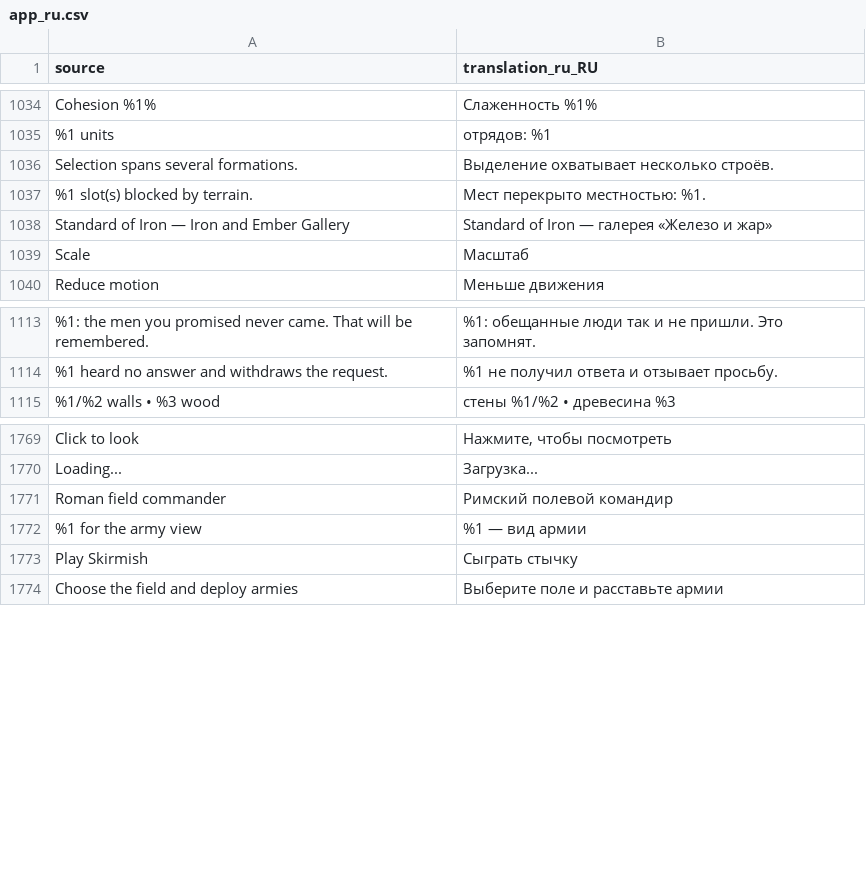
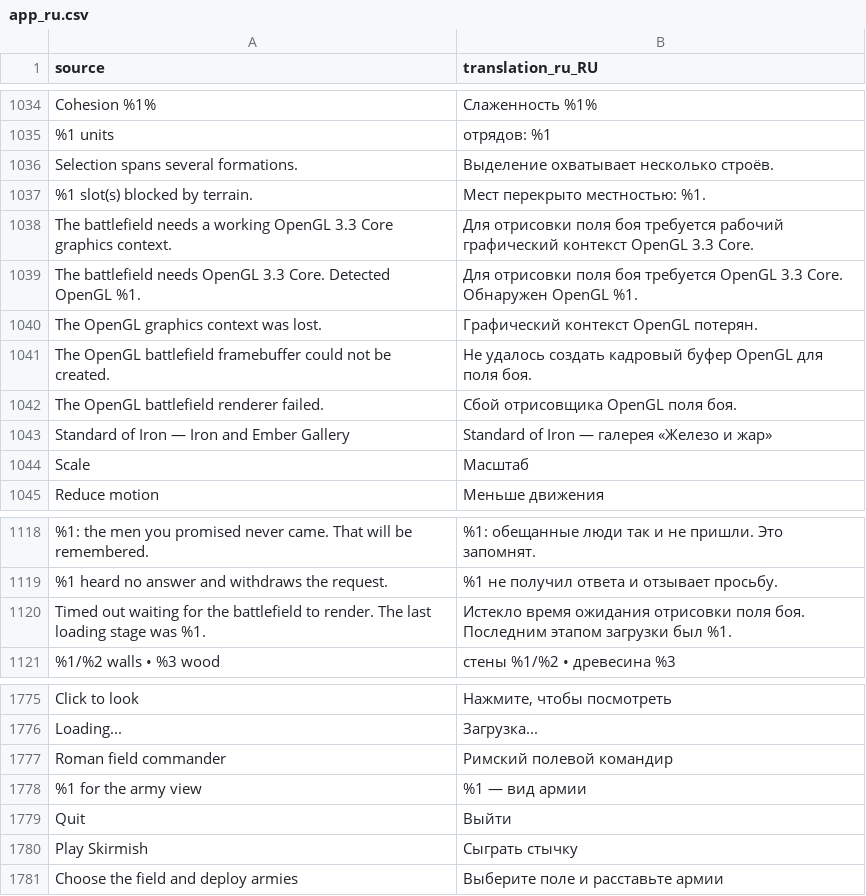
Before and after one commit to djeada/Standard-of-Iron, a CSV file: translations/csv/app_ru.csv, drawn as a sheet; only a part is shown, gaps mark what is left out.

Commit message:
Stop OpenGL retry loops and loading hangs on low-end Windows (#1670)
* Stop failed graphics startup from trapping low-end players

Latch gameplay renderer failures, report them on the GUI thread, and put a deadline on waiting for the first gameplay frames. Cancel the wait on abandonment and ignore frame callbacks from earlier loads.

* Deliver the terminal renderer diagnostic through its failure signal

```diff
--- a/translations/csv/app_ru.csv
+++ b/translations/csv/app_ru.csv
@@ -1037,2 +1037,7 @@
 "%1 slot(s) blocked by terrain.","Мест перекрыто местностью: %1."
+"The battlefield needs a working OpenGL 3.3 Core graphics context.","Для отрисовки поля боя требуется рабочий графический контекст OpenGL 3.3 Core."
+"The battlefield needs OpenGL 3.3 Core. Detected OpenGL %1.","Для отрисовки поля боя требуется OpenGL 3.3 Core. Обнаружен OpenGL %1."
+"The OpenGL graphics context was lost.","Графический контекст OpenGL потерян."
+"The OpenGL battlefield framebuffer could not be created.","Не удалось создать кадровый буфер OpenGL для поля боя."
+"The OpenGL battlefield renderer failed.","Сбой отрисовщика OpenGL поля боя."
 "Standard of Iron — Iron and Ember Gallery","Standard of Iron — галерея «Железо и жар»"
@@ -1114,2 +1119,3 @@
 "%1 heard no answer and withdraws the request.","%1 не получил ответа и отзывает просьбу."
+"Timed out waiting for the battlefield to render. The last loading stage was %1.","Истекло время ожидания отрисовки поля боя. Последним этапом загрузки был %1."
 "%1/%2 walls  •  %3 wood","стены %1/%2  •  древесина %3"
@@ -1772,2 +1778,3 @@
 "%1 for the army view","%1 — вид армии"
+"Quit","Выйти"
 "Play Skirmish","Сыграть стычку"
```
Also changed, not shown: translations/csv/app_ar.csv, translations/csv/app_de.csv, 26 other files.
